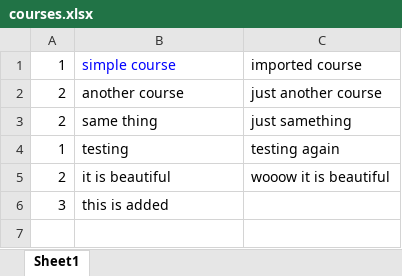
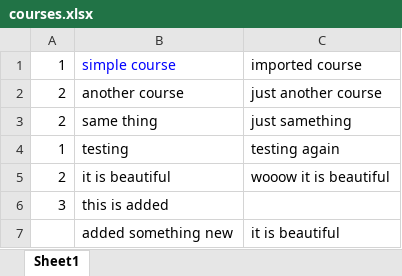
Before and after one commit to matovu-ronald/vti, an Excel workbook: public/imports/courses/courses.xlsx, sheet Sheet1, drawn as a sheet; values as stored, in another font and other column widths than the file's, no borders; the diff names each change by its address in the sheet, - before the commit and + after, or states it on an @@ line.

Commit message:
Update courses.xlsx

```diff
--- a/public/imports/courses/courses.xlsx (sheet Sheet1)
+++ b/public/imports/courses/courses.xlsx (sheet Sheet1)
+row 7:  | added something new | it is beautiful
```
